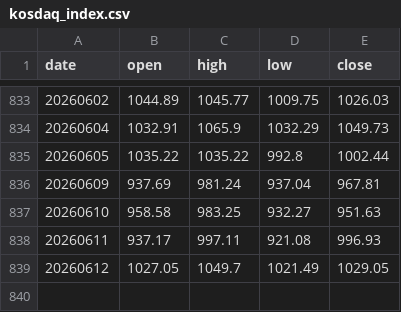
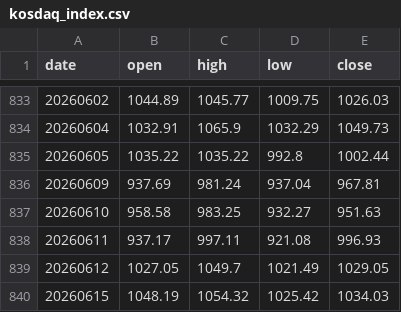
Before and after one commit to onekindalpha/Kospi, a CSV file: data/kosdaq_index.csv, drawn as a sheet; only a part is shown, gaps mark what is left out; the diff names each change by its address in the sheet, - before the commit and + after, or states it on an @@ line.

```diff
--- a/data/kosdaq_index.csv
+++ b/data/kosdaq_index.csv
+row 840: 20260615 | 1048.19 | 1054.32 | 1025.42 | 1034.03
```
Also changed, not shown: data/kospi_index.csv.
